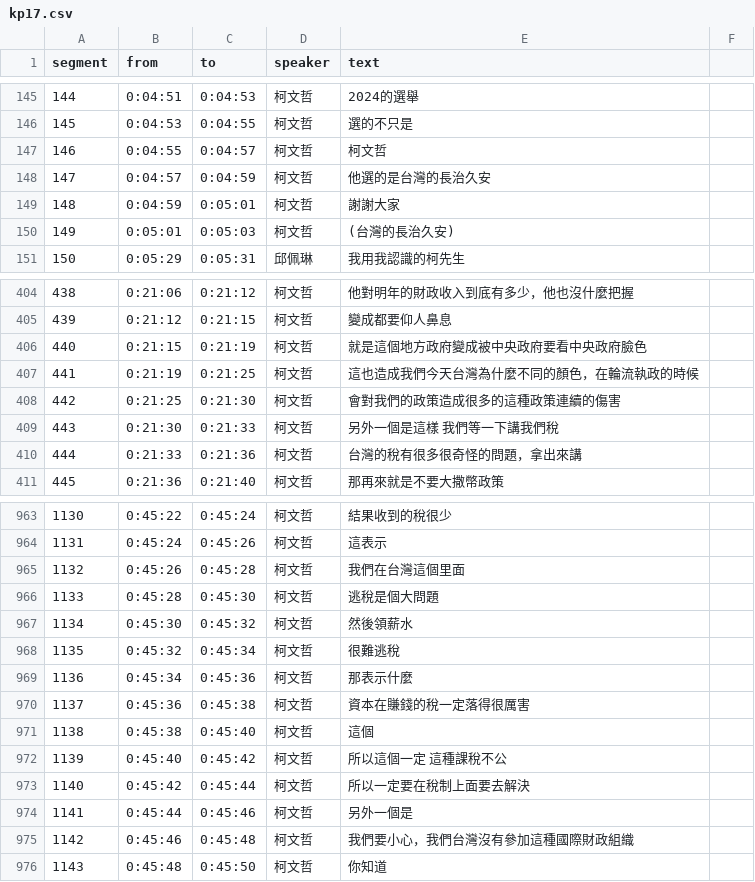
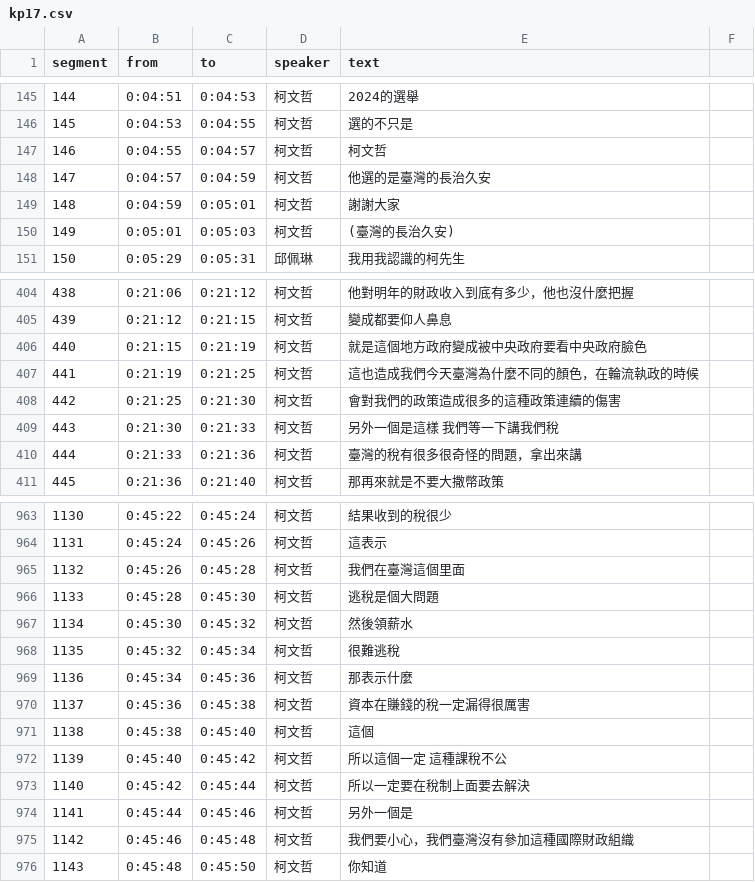
Before and after one commit to readr-data/2024_election_talks, a CSV file: kp17.csv, drawn as a sheet; only a part is shown, gaps mark what is left out; the diff covers the shown part only.

```diff
--- a/kp17.csv
+++ b/kp17.csv
@@ -148 +148 @@ segment,from,to,speaker,text,
-147,0:04:57,0:04:59,柯文哲,他選的是台灣的長治久安,
+147,0:04:57,0:04:59,柯文哲,他選的是臺灣的長治久安
@@ -150 +150 @@ segment,from,to,speaker,text,
-149,0:05:01,0:05:03,柯文哲,(台灣的長治久安),
+149,0:05:01,0:05:03,柯文哲,(臺灣的長治久安)
@@ -407 +407 @@ segment,from,to,speaker,text,
-441,0:21:19,0:21:25,柯文哲,這也造成我們今天台灣為什麼不同的顏色，在輪流執政的時候,
+441,0:21:19,0:21:25,柯文哲,這也造成我們今天臺灣為什麼不同的顏色，在輪流執政的時候
@@ -410 +410 @@ segment,from,to,speaker,text,
-444,0:21:33,0:21:36,柯文哲,台灣的稅有很多很奇怪的問題，拿出來講,
+444,0:21:33,0:21:36,柯文哲,臺灣的稅有很多很奇怪的問題，拿出來講
@@ -965 +965 @@ segment,from,to,speaker,text,
-1132,0:45:26,0:45:28,柯文哲,我們在台灣這個里面,
+1132,0:45:26,0:45:28,柯文哲,我們在臺灣這個里面
@@ -970 +970 @@ segment,from,to,speaker,text,
-1137,0:45:36,0:45:38,柯文哲,資本在賺錢的稅一定落得很厲害,
+1137,0:45:36,0:45:38,柯文哲,資本在賺錢的稅一定漏得很厲害
@@ -975 +975 @@ segment,from,to,speaker,text,
-1142,0:45:46,0:45:48,柯文哲,我們要小心，我們台灣沒有參加這種國際財政組織,
+1142,0:45:46,0:45:48,柯文哲,我們要小心，我們臺灣沒有參加這種國際財政組織
```
Also changed, not shown: 45 edited cells elsewhere in this file.
